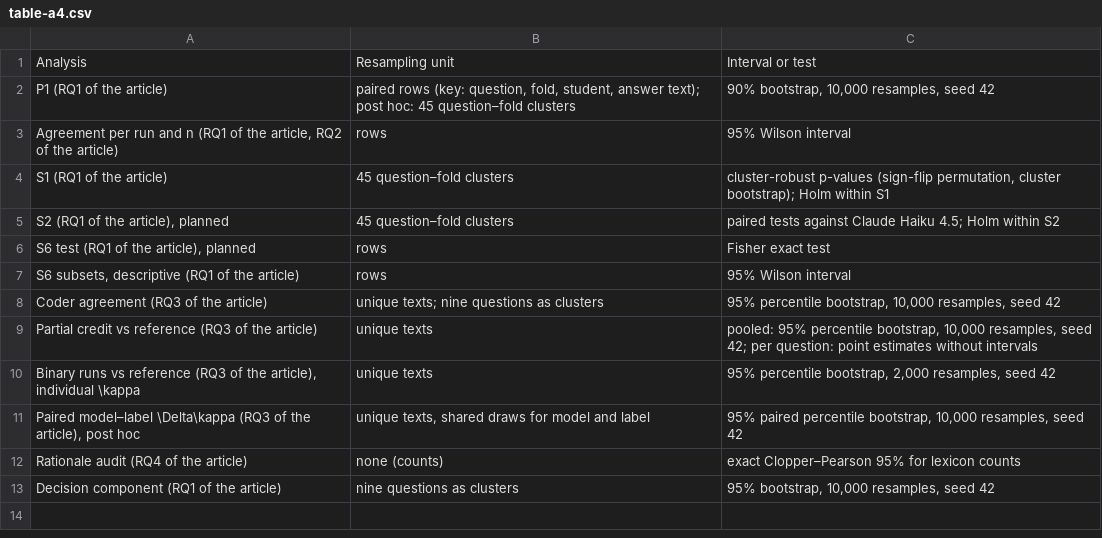
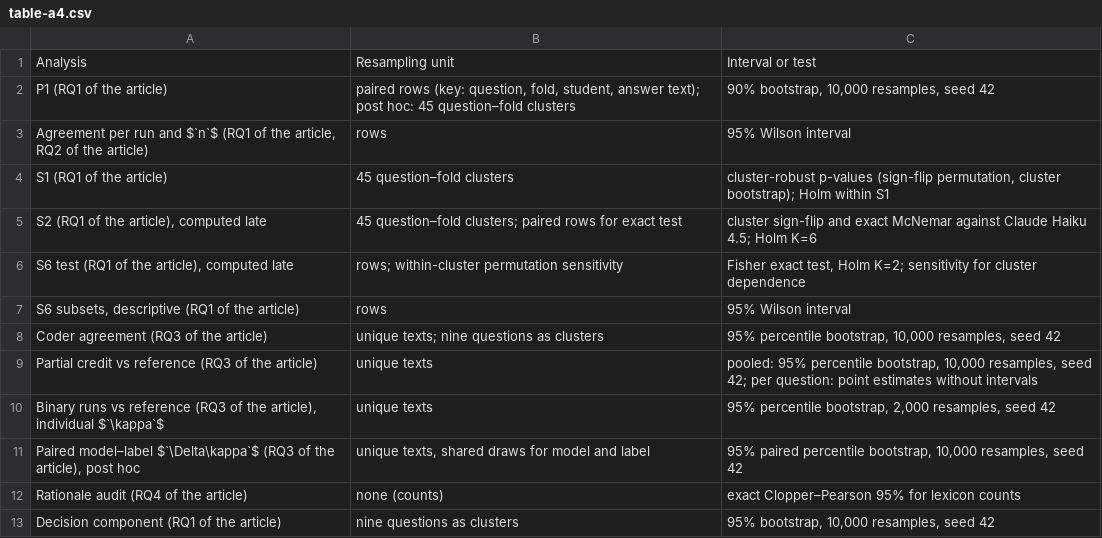
Before and after one commit to WSE-research/JWE26-Appendix-Teacher-Aligned-Grading, a CSV file: tables/table-a4.csv, drawn as a sheet.

Commit message:
docs: synchronize late secondary tests and corrected methods with article

```diff
--- a/tables/table-a4.csv
+++ b/tables/table-a4.csv
@@ -2,6 +2,6 @@ Analysis,Resampling unit,Interval or test
 P1 (RQ1 of the article),"paired rows (key: question, fold, student, answer text); post hoc: 45 question–fold clusters","90% bootstrap, 10,000 resamples, seed 42"
-"Agreement per run and n (RQ1 of the article, RQ2 of the article)",rows,95% Wilson interval
+"Agreement per run and $`n`$ (RQ1 of the article, RQ2 of the article)",rows,95% Wilson interval
 S1 (RQ1 of the article),45 question–fold clusters,"cluster-robust p-values (sign-flip permutation, cluster bootstrap); Holm within S1"
-"S2 (RQ1 of the article), planned",45 question–fold clusters,paired tests against Claude Haiku 4.5; Holm within S2
-"S6 test (RQ1 of the article), planned",rows,Fisher exact test
+"S2 (RQ1 of the article), computed late",45 question–fold clusters; paired rows for exact test,cluster sign-flip and exact McNemar against Claude Haiku 4.5; Holm K=6
+"S6 test (RQ1 of the article), computed late",rows; within-cluster permutation sensitivity,"Fisher exact test, Holm K=2; sensitivity for cluster dependence"
 "S6 subsets, descriptive (RQ1 of the article)",rows,95% Wilson interval
@@ -9,4 +9,4 @@ Coder agreement (RQ3 of the article),unique texts; nine questions as clusters,"9
 Partial credit vs reference (RQ3 of the article),unique texts,"pooled: 95% percentile bootstrap, 10,000 resamples, seed 42; per question: point estimates without intervals"
-"Binary runs vs reference (RQ3 of the article), individual \kappa",unique texts,"95% percentile bootstrap, 2,000 resamples, seed 42"
-"Paired model–label \Delta\kappa (RQ3 of the article), post hoc","unique texts, shared draws for model and label","95% paired percentile bootstrap, 10,000 resamples, seed 42"
+"Binary runs vs reference (RQ3 of the article), individual $`\kappa`$",unique texts,"95% percentile bootstrap, 2,000 resamples, seed 42"
+"Paired model–label $`\Delta\kappa`$ (RQ3 of the article), post hoc","unique texts, shared draws for model and label","95% paired percentile bootstrap, 10,000 resamples, seed 42"
 Rationale audit (RQ4 of the article),none (counts),exact Clopper–Pearson 95% for lexicon counts
```
Also changed, not shown: 16 other files.
